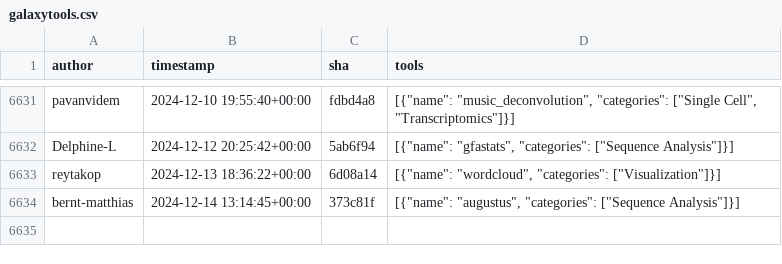
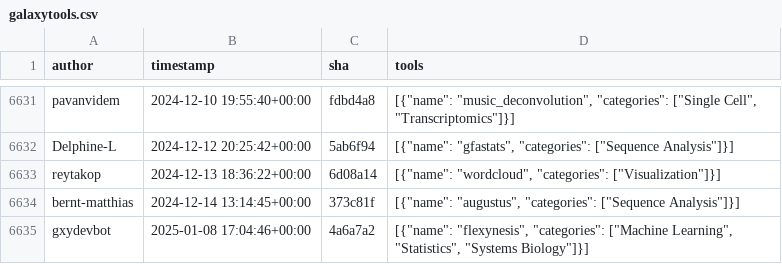
Before and after one commit to kostrykin/galaxy-community-activities, a CSV file: cache/repositories/bgruening/galaxytools.csv, drawn as a sheet; only a part is shown, gaps mark what is left out; the diff names each change by its address in the sheet, - before the commit and + after, or states it on an @@ line.

```diff
--- a/cache/repositories/bgruening/galaxytools.csv
+++ b/cache/repositories/bgruening/galaxytools.csv
+row 6635: gxydevbot | 2025-01-08 17:04:46+00:00 | 4a6a7a2 | [{"name": "flexynesis", "categories": ["Machine Learning", "Statistics", "Systems Biology"]}]
```
Also changed, not shown: cache/avatars.csv, cache/repositories/galaxyproject/iwc.csv, 3 other files.
